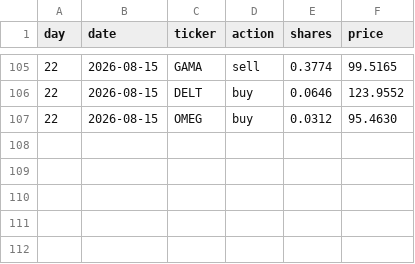
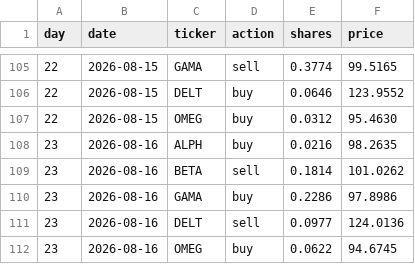
Before and after one commit to thebeardedmild/hello-world, a CSV file: finance fun/data/ledger/equal_weight_rebalancer.csv, drawn as a sheet; only a part is shown, gaps mark what is left out; the diff names each change by its address in the sheet, - before the commit and + after, or states it on an @@ line.

```diff
--- a/finance fun/data/ledger/equal_weight_rebalancer.csv
+++ b/finance fun/data/ledger/equal_weight_rebalancer.csv
+row 108: 23 | 2026-08-16 | ALPH | buy | 0.0216 | 98.2635
+row 109: 23 | 2026-08-16 | BETA | sell | 0.1814 | 101.0262
+row 110: 23 | 2026-08-16 | GAMA | buy | 0.2286 | 97.8986
+row 111: 23 | 2026-08-16 | DELT | sell | 0.0977 | 124.0136
+row 112: 23 | 2026-08-16 | OMEG | buy | 0.0622 | 94.6745
```
Also changed, not shown: finance fun/data/ledger/random_walker.csv, finance fun/data/portfolio_history.csv, 5 other files.
